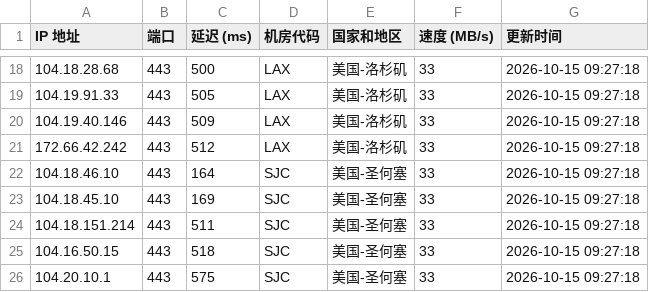
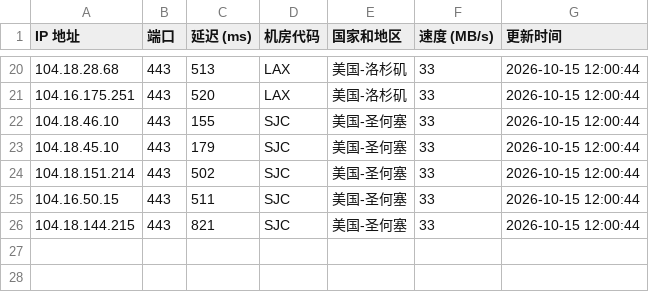
Before and after one commit to lizhiwei0608/router, a CSV file: latest.csv, drawn as a sheet; only a part is shown, gaps mark what is left out; the diff covers the shown part only.

```diff
--- a/latest.csv
+++ b/latest.csv
@@ -18,9 +20,7 @@ IP 地址,端口,延迟 (ms),机房代码,国家和地区,速度 (MB/s),更新
-104.18.28.68,443,500,LAX,美国-洛杉矶,33,2026-10-15 09:27:18
-104.19.91.33,443,505,LAX,美国-洛杉矶,33,2026-10-15 09:27:18
-104.19.40.146,443,509,LAX,美国-洛杉矶,33,2026-10-15 09:27:18
-172.66.42.242,443,512,LAX,美国-洛杉矶,33,2026-10-15 09:27:18
-104.18.46.10,443,164,SJC,美国-圣何塞,33,2026-10-15 09:27:18
-104.18.45.10,443,169,SJC,美国-圣何塞,33,2026-10-15 09:27:18
-104.18.151.214,443,511,SJC,美国-圣何塞,33,2026-10-15 09:27:18
-104.16.50.15,443,518,SJC,美国-圣何塞,33,2026-10-15 09:27:18
-104.20.10.1,443,575,SJC,美国-圣何塞,33,2026-10-15 09:27:18
+104.18.28.68,443,513,LAX,美国-洛杉矶,33,2026-10-15 12:00:44
+104.16.175.251,443,520,LAX,美国-洛杉矶,33,2026-10-15 12:00:44
+104.18.46.10,443,155,SJC,美国-圣何塞,33,2026-10-15 12:00:44
+104.18.45.10,443,179,SJC,美国-圣何塞,33,2026-10-15 12:00:44
+104.18.151.214,443,502,SJC,美国-圣何塞,33,2026-10-15 12:00:44
+104.16.50.15,443,511,SJC,美国-圣何塞,33,2026-10-15 12:00:44
+104.18.144.215,443,821,SJC,美国-圣何塞,33,2026-10-15 12:00:44
```
Also changed, not shown: 7 added rows, 5 removed rows and 24 edited cells elsewhere in this file, 1 other file.
